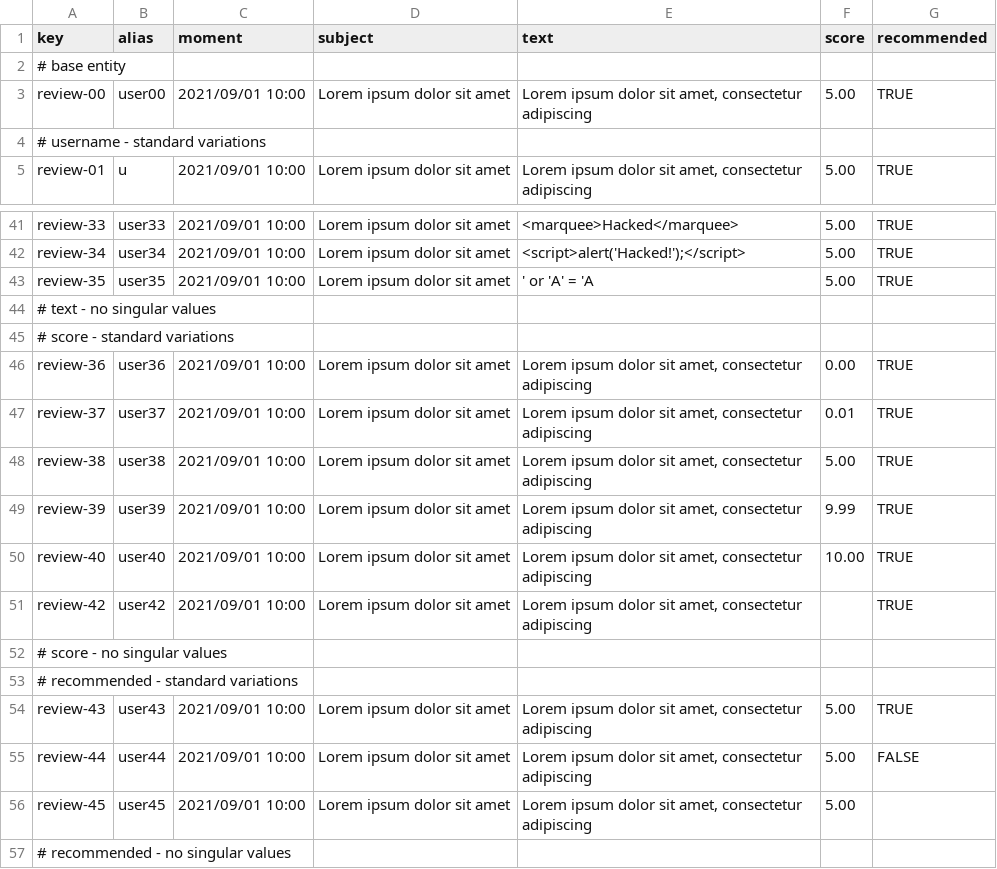
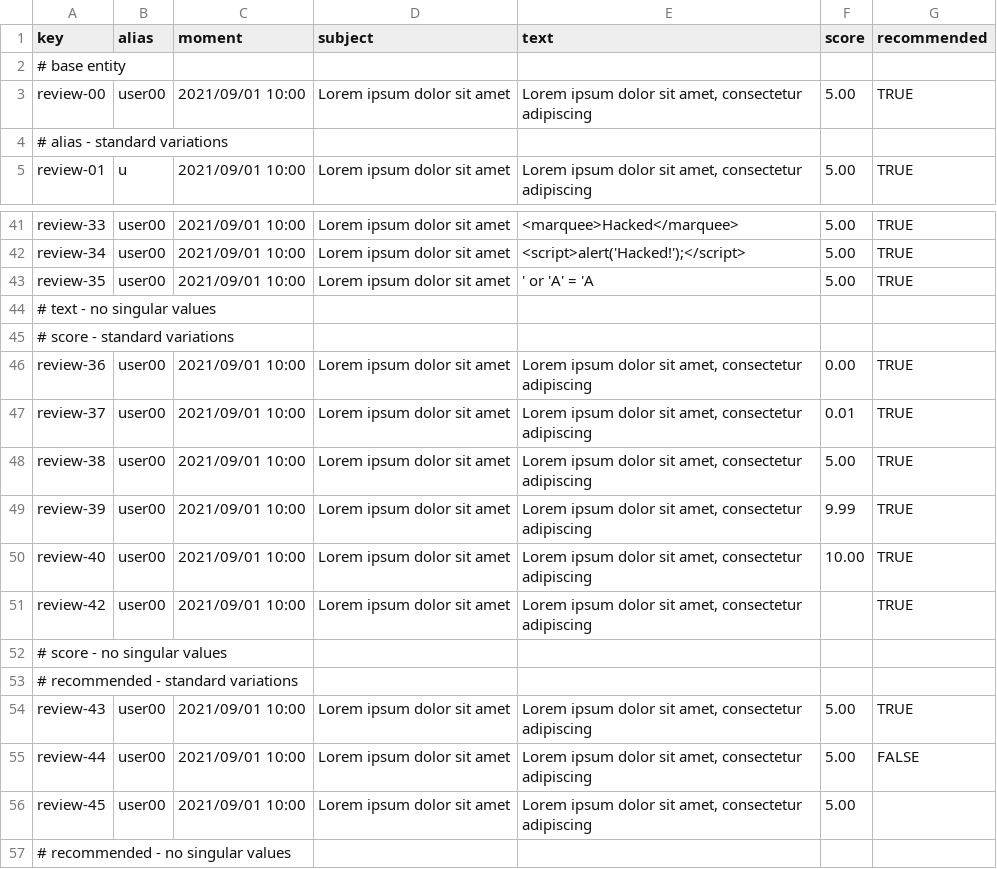
Before and after one commit to DP2-C1-037/Acme-ANS-D04, a CSV file: src/main/resources/WEB-INF/data/sample/review.csv, drawn as a sheet; only a part is shown, gaps mark what is left out; the diff covers the shown part only; the diff names each change by its address in the sheet, - before the commit and + after, or states it on an @@ line.

```diff
--- a/src/main/resources/WEB-INF/data/sample/review.csv
+++ b/src/main/resources/WEB-INF/data/sample/review.csv
-A4 (key): # username - standard variations
+A4 (key): # alias - standard variations
-B41 (alias): user33
+B41 (alias): user00
-B42 (alias): user34
+B42 (alias): user00
-B43 (alias): user35
+B43 (alias): user00
-B46 (alias): user36
+B46 (alias): user00
-B47 (alias): user37
+B47 (alias): user00
-B48 (alias): user38
+B48 (alias): user00
-B49 (alias): user39
+B49 (alias): user00
-B50 (alias): user40
+B50 (alias): user00
-B51 (alias): user42
+B51 (alias): user00
-B54 (alias): user43
+B54 (alias): user00
-B55 (alias): user44
+B55 (alias): user00
-B56 (alias): user45
+B56 (alias): user00
```
Also changed, not shown: 22 edited cells elsewhere in this file.
